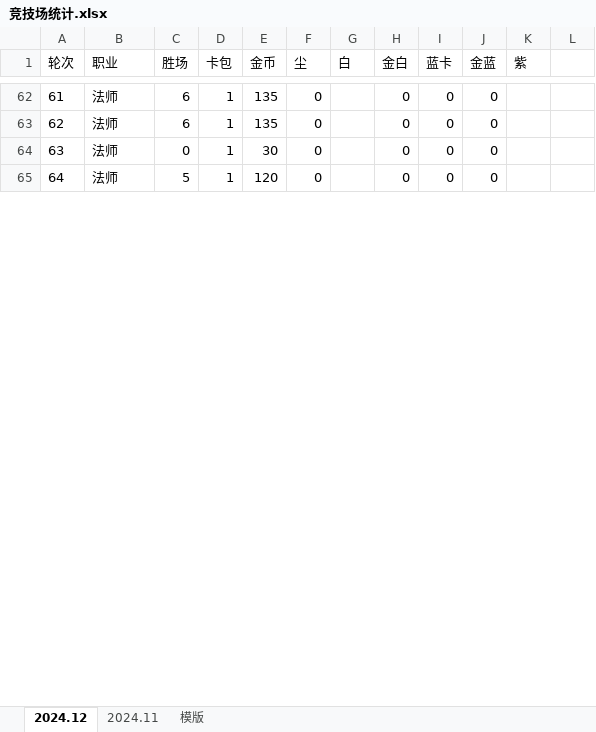
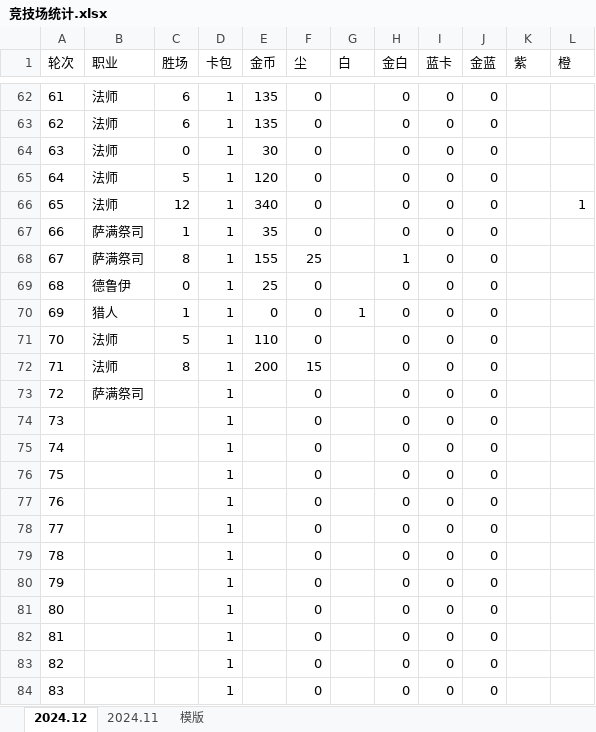
Before and after one commit to 873459621/FFMPEG, an Excel workbook: 竞技场统计.xlsx, sheet 2024.12, drawn as a sheet; only a part is shown, gaps mark what is left out; values as stored, in another font and other column widths than the file's, no borders; the diff covers the shown part only; the diff names each change by its address in the sheet, - before the commit and + after, or states it on an @@ line.

Commit message:
++

```diff
--- a/竞技场统计.xlsx (sheet 2024.12)
+++ b/竞技场统计.xlsx (sheet 2024.12)
-L1: (empty)
+L1: 橙
+row 66: 65 | 法师 | 12 | 1 | 340 | 0 |  | 0 | 0 | 0 |  | 1
+row 67: 66 | 萨满祭司 | 1 | 1 | 35 | 0 |  | 0 | 0 | 0
+row 68: 67 | 萨满祭司 | 8 | 1 | 155 | 25 |  | 1 | 0 | 0
+row 69: 68 | 德鲁伊 | 0 | 1 | 25 | 0 |  | 0 | 0 | 0
+row 70: 69 | 猎人 | 1 | 1 | 0 | 0 | 1 | 0 | 0 | 0
+row 71: 70 | 法师 | 5 | 1 | 110 | 0 |  | 0 | 0 | 0
+row 72: 71 | 法师 | 8 | 1 | 200 | 15 |  | 0 | 0 | 0
+row 73: 72 | 萨满祭司 |  | 1 |  | 0 |  | 0 | 0 | 0
+row 74: 73 |  |  | 1 |  | 0 |  | 0 | 0 | 0
+row 75: 74 |  |  | 1 |  | 0 |  | 0 | 0 | 0
+row 76: 75 |  |  | 1 |  | 0 |  | 0 | 0 | 0
+row 77: 76 |  |  | 1 |  | 0 |  | 0 | 0 | 0
+row 78: 77 |  |  | 1 |  | 0 |  | 0 | 0 | 0
+row 79: 78 |  |  | 1 |  | 0 |  | 0 | 0 | 0
+row 80: 79 |  |  | 1 |  | 0 |  | 0 | 0 | 0
+row 81: 80 |  |  | 1 |  | 0 |  | 0 | 0 | 0
+row 82: 81 |  |  | 1 |  | 0 |  | 0 | 0 | 0
+row 83: 82 |  |  | 1 |  | 0 |  | 0 | 0 | 0
+row 84: 83 |  |  | 1 |  | 0 |  | 0 | 0 | 0
```
Also changed, not shown: 44 added rows, 3 removed rows, 2 edited cells and row numbers in column A elsewhere in this sheet.
